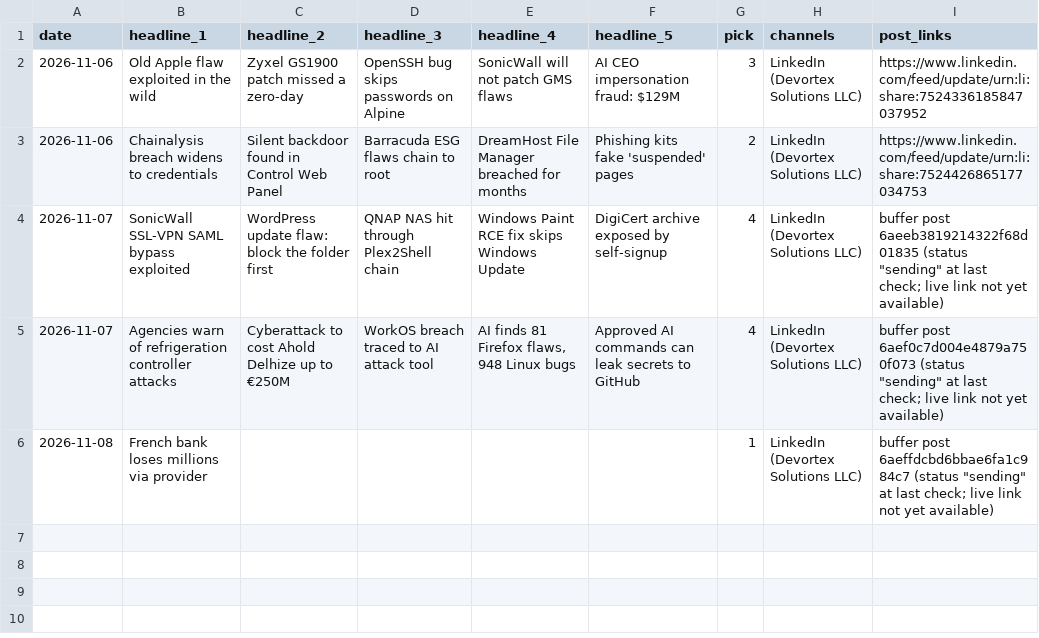
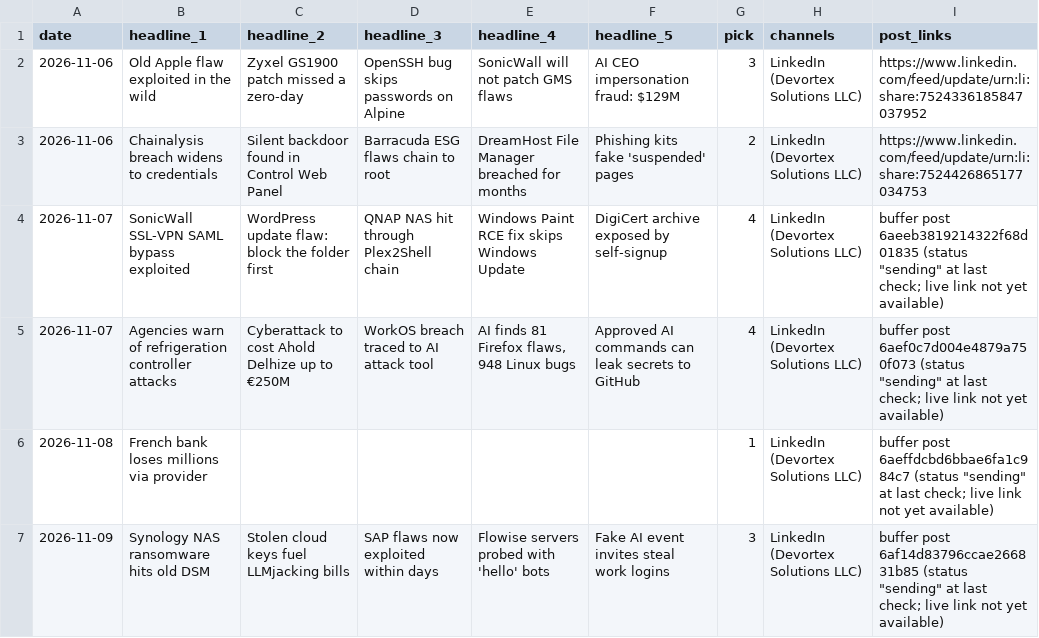
Before and after one commit to zallomah/scheduled-posts, a CSV file: log.csv, drawn as a sheet; the diff names each change by its address in the sheet, - before the commit and + after, or states it on an @@ line.

```diff
--- a/log.csv
+++ b/log.csv
+row 7: 2026-11-09 | Synology NAS ransomware hits old DSM | Stolen cloud keys fuel LLMjacking bills | SAP flaws now exploited within days | Flowise servers probed with 'hello' bots | Fake AI event invites steal work logins | 3 | LinkedIn (Devortex Solutions LLC) | buffer post 6af14d83796ccae266831b85 (status "sending" at last check; live link not yet available)
```
